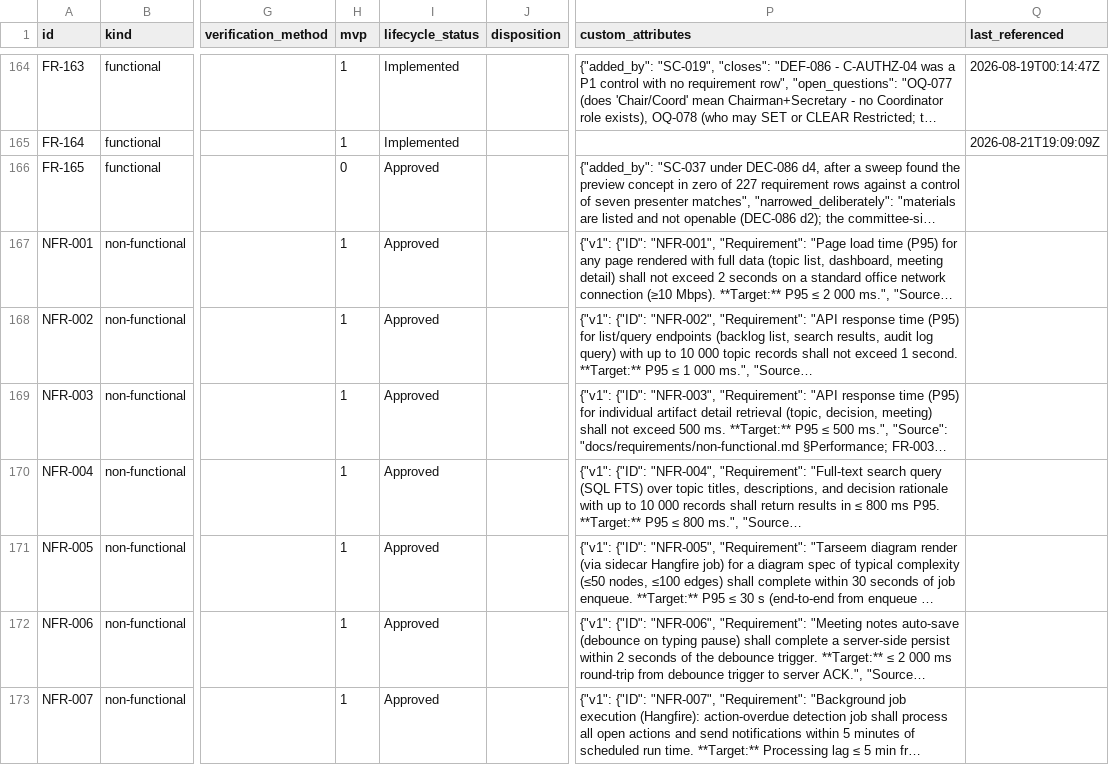
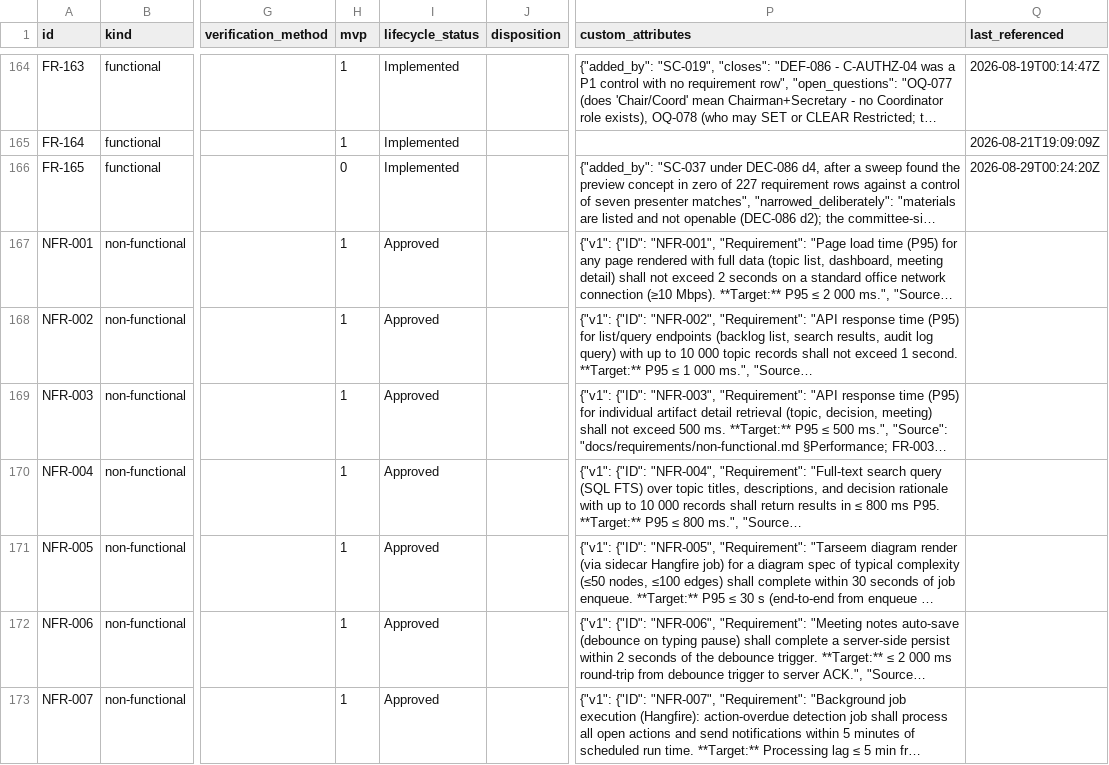
Before and after one commit to A-H-911/acmp, a CSV file: tamheed-package/csv/requirements.csv, drawn as a sheet; only a part is shown, gaps mark what is left out; long unchanged cells end in …; the diff names each change by its address in the sheet, - before the commit and + after, or states it on an @@ line.

```diff
--- a/tamheed-package/csv/requirements.csv
+++ b/tamheed-package/csv/requirements.csv
-I166 (lifecycle_status): Approved
+I166 (lifecycle_status): Implemented
-Q166 (last_referenced): (empty)
+Q166 (last_referenced): 2026-08-29T00:24:20Z
```
Also changed, not shown: tamheed-package/csv/acceptance_criteria.csv, tamheed-package/csv/audit_verdicts.csv, 22 other files.
